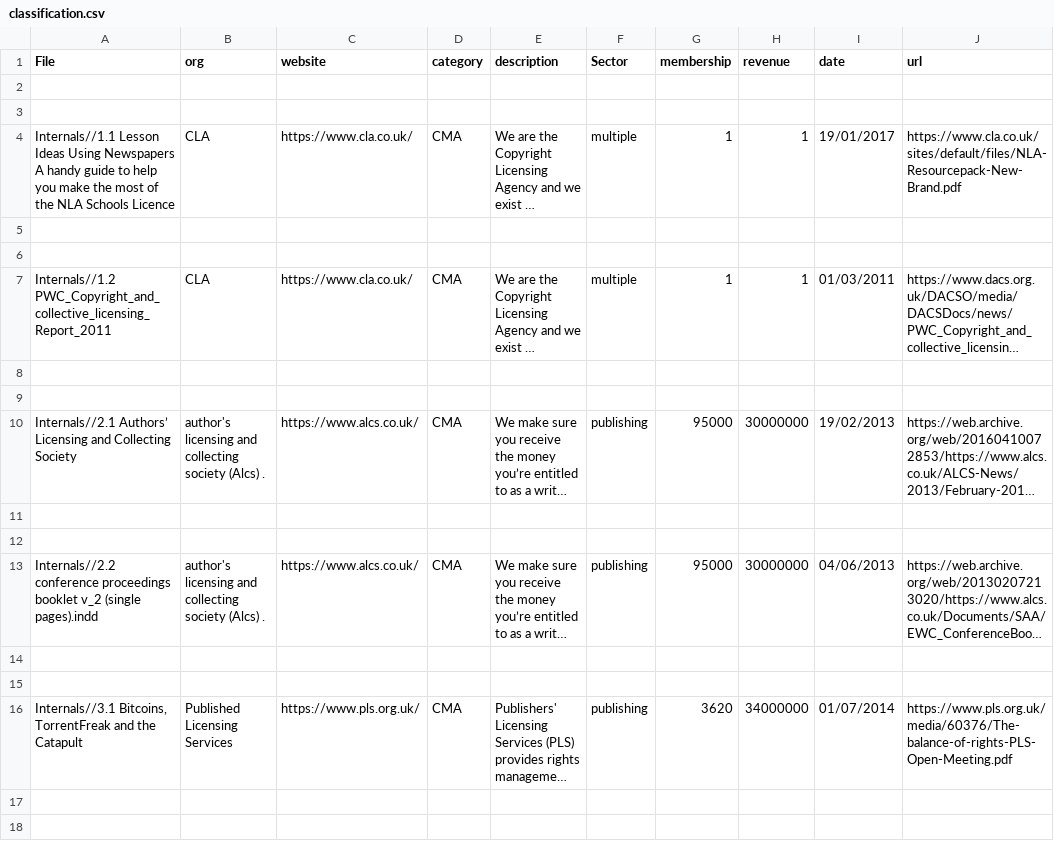
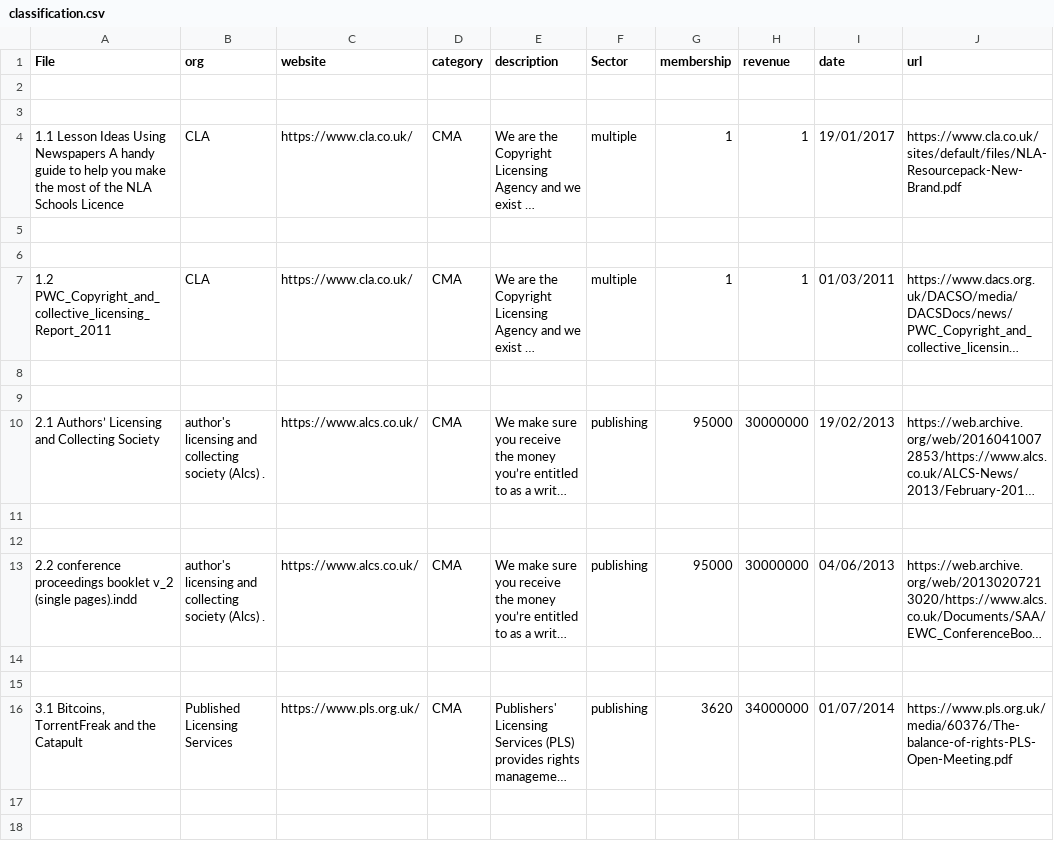
Before and after one commit to dagronf/csvlib, a CSV file: csv_tests/resources/classification.csv, drawn as a sheet; only a part is shown; long unchanged cells end in …; the diff covers the shown part only; the diff names each change by its address in the sheet, - before the commit and + after, or states it on an @@ line.

```diff
--- a/csv_tests/resources/classification.csv
+++ b/csv_tests/resources/classification.csv
-A4 (File): Internals//1.1 Lesson Ideas…
+A4 (File): 1.1 Lesson Ideas…
-A7 (File): Internals//1.2 PWC_Copyright_and_collective_licensing_Report_2011
+A7 (File): 1.2 PWC_Copyright_and_collective_licensing_Report_2011
-A10 (File): Internals//2.1 Authors’ Licensing…
+A10 (File): 2.1 Authors’ Licensing…
-A13 (File): Internals//2.2 conference proceedings…
+A13 (File): 2.2 conference proceedings…
-A16 (File): Internals//3.1 Bitcoins, TorrentFreak…
+A16 (File): 3.1 Bitcoins, TorrentFreak…
```
Also changed, not shown: 4 edited cells elsewhere in this file, 14 other files.
